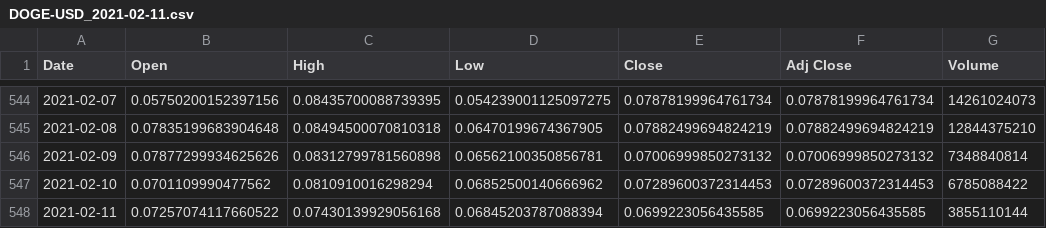
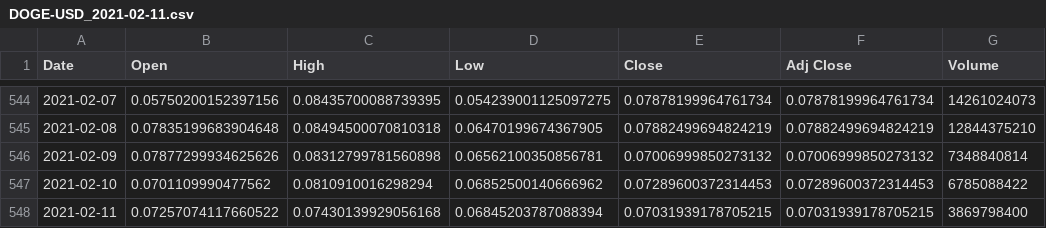
Before and after one commit to OmegaGiven/Algorithmic_Trader_3, a CSV file: testFiles/DOGE-USD_2021-02-11.csv, drawn as a sheet; only a part is shown, gaps mark what is left out.

```diff
--- a/testFiles/DOGE-USD_2021-02-11.csv
+++ b/testFiles/DOGE-USD_2021-02-11.csv
@@ -547,2 +547,2 @@ Date,Open,High,Low,Close,Adj Close,Volume
 2021-02-10,0.0701109990477562,0.0810910016298294,0.06852500140666962,0.07289600372314453,0.07289600372314453,6785088422
-2021-02-11,0.07257074117660522,0.07430139929056168,0.06845203787088394,0.0699223056435585,0.0699223056435585,3855110144
+2021-02-11,0.07257074117660522,0.07430139929056168,0.06845203787088394,0.07031939178705215,0.07031939178705215,3869798400
```
Also changed, not shown: testFiles/BTC-USD_2021-02-11.csv, 3 other files.
